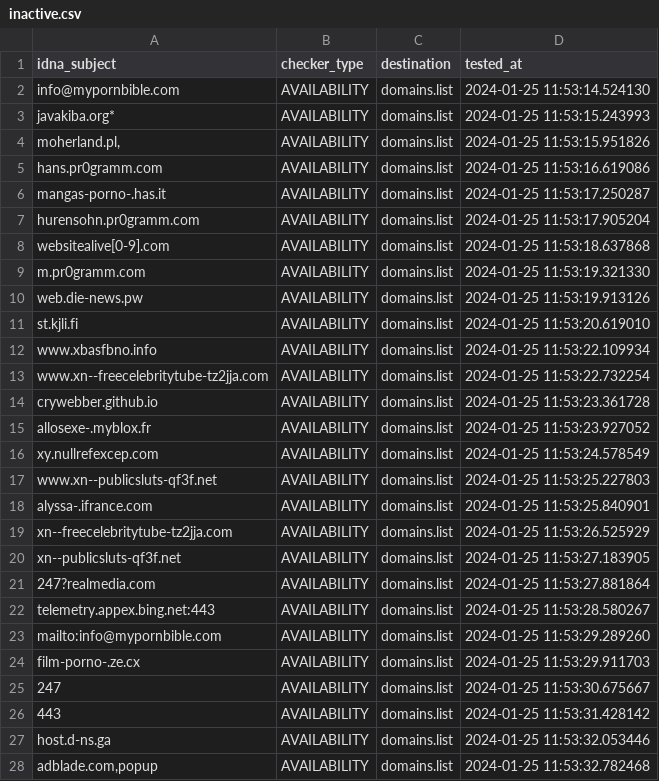
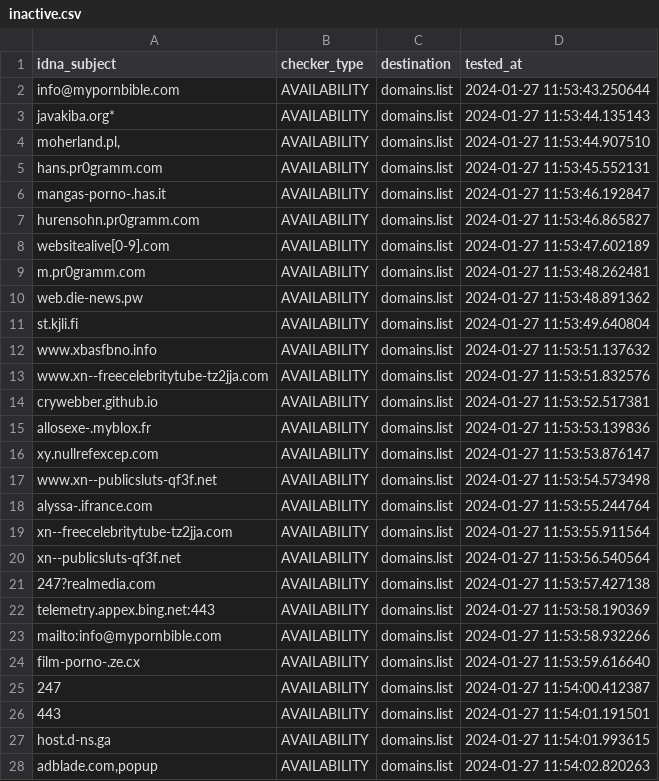
Before and after one commit to Ultimate-Hosts-Blacklist/repository-structure, a CSV file: .pyfunceble/inactive.csv, drawn as a sheet; only a part is shown; the diff covers the shown part only.

```diff
--- a/.pyfunceble/inactive.csv
+++ b/.pyfunceble/inactive.csv
@@ -1,28 +1,28 @@
 idna_subject,checker_type,destination,tested_at
-info@mypornbible.com,AVAILABILITY,domains.list,2024-01-25 11:53:14.524130
-javakiba.org*,AVAILABILITY,domains.list,2024-01-25 11:53:15.243993
-"moherland.pl,",AVAILABILITY,domains.list,2024-01-25 11:53:15.951826
-hans.pr0gramm.com,AVAILABILITY,domains.list,2024-01-25 11:53:16.619086
-mangas-porno-.has.it,AVAILABILITY,domains.list,2024-01-25 11:53:17.250287
-hurensohn.pr0gramm.com,AVAILABILITY,domains.list,2024-01-25 11:53:17.905204
-websitealive[0-9].com,AVAILABILITY,domains.list,2024-01-25 11:53:18.637868
-m.pr0gramm.com,AVAILABILITY,domains.list,2024-01-25 11:53:19.321330
-web.die-news.pw,AVAILABILITY,domains.list,2024-01-25 11:53:19.913126
-st.kjli.fi,AVAILABILITY,domains.list,2024-01-25 11:53:20.619010
-www.xbasfbno.info,AVAILABILITY,domains.list,2024-01-25 11:53:22.109934
-www.xn--freecelebritytube-tz2jja.com,AVAILABILITY,domains.list,2024-01-25 11:53:22.732254
-crywebber.github.io,AVAILABILITY,domains.list,2024-01-25 11:53:23.361728
-allosexe-.myblox.fr,AVAILABILITY,domains.list,2024-01-25 11:53:23.927052
-xy.nullrefexcep.com,AVAILABILITY,domains.list,2024-01-25 11:53:24.578549
-www.xn--publicsluts-qf3f.net,AVAILABILITY,domains.list,2024-01-25 11:53:25.227803
-alyssa-.ifrance.com,AVAILABILITY,domains.list,2024-01-25 11:53:25.840901
-xn--freecelebritytube-tz2jja.com,AVAILABILITY,domains.list,2024-01-25 11:53:26.525929
-xn--publicsluts-qf3f.net,AVAILABILITY,domains.list,2024-01-25 11:53:27.183905
-247?realmedia.com,AVAILABILITY,domains.list,2024-01-25 11:53:27.881864
-telemetry.appex.bing.net:443,AVAILABILITY,domains.list,2024-01-25 11:53:28.580267
-mailto:info@mypornbible.com,AVAILABILITY,domains.list,2024-01-25 11:53:29.289260
-film-porno-.ze.cx,AVAILABILITY,domains.list,2024-01-25 11:53:29.911703
-247,AVAILABILITY,domains.list,2024-01-25 11:53:30.675667
-443,AVAILABILITY,domains.list,2024-01-25 11:53:31.428142
-host.d-ns.ga,AVAILABILITY,domains.list,2024-01-25 11:53:32.053446
-"adblade.com,popup",AVAILABILITY,domains.list,2024-01-25 11:53:32.782468
+info@mypornbible.com,AVAILABILITY,domains.list,2024-01-27 11:53:43.250644
+javakiba.org*,AVAILABILITY,domains.list,2024-01-27 11:53:44.135143
+"moherland.pl,",AVAILABILITY,domains.list,2024-01-27 11:53:44.907510
+hans.pr0gramm.com,AVAILABILITY,domains.list,2024-01-27 11:53:45.552131
+mangas-porno-.has.it,AVAILABILITY,domains.list,2024-01-27 11:53:46.192847
+hurensohn.pr0gramm.com,AVAILABILITY,domains.list,2024-01-27 11:53:46.865827
+websitealive[0-9].com,AVAILABILITY,domains.list,2024-01-27 11:53:47.602189
+m.pr0gramm.com,AVAILABILITY,domains.list,2024-01-27 11:53:48.262481
+web.die-news.pw,AVAILABILITY,domains.list,2024-01-27 11:53:48.891362
+st.kjli.fi,AVAILABILITY,domains.list,2024-01-27 11:53:49.640804
+www.xbasfbno.info,AVAILABILITY,domains.list,2024-01-27 11:53:51.137632
+www.xn--freecelebritytube-tz2jja.com,AVAILABILITY,domains.list,2024-01-27 11:53:51.832576
+crywebber.github.io,AVAILABILITY,domains.list,2024-01-27 11:53:52.517381
+allosexe-.myblox.fr,AVAILABILITY,domains.list,2024-01-27 11:53:53.139836
+xy.nullrefexcep.com,AVAILABILITY,domains.list,2024-01-27 11:53:53.876147
+www.xn--publicsluts-qf3f.net,AVAILABILITY,domains.list,2024-01-27 11:53:54.573498
+alyssa-.ifrance.com,AVAILABILITY,domains.list,2024-01-27 11:53:55.244764
+xn--freecelebritytube-tz2jja.com,AVAILABILITY,domains.list,2024-01-27 11:53:55.911564
+xn--publicsluts-qf3f.net,AVAILABILITY,domains.list,2024-01-27 11:53:56.540564
+247?realmedia.com,AVAILABILITY,domains.list,2024-01-27 11:53:57.427138
+telemetry.appex.bing.net:443,AVAILABILITY,domains.list,2024-01-27 11:53:58.190369
+mailto:info@mypornbible.com,AVAILABILITY,domains.list,2024-01-27 11:53:58.932266
+film-porno-.ze.cx,AVAILABILITY,domains.list,2024-01-27 11:53:59.616640
+247,AVAILABILITY,domains.list,2024-01-27 11:54:00.412387
+443,AVAILABILITY,domains.list,2024-01-27 11:54:01.191501
+host.d-ns.ga,AVAILABILITY,domains.list,2024-01-27 11:54:01.993615
+"adblade.com,popup",AVAILABILITY,domains.list,2024-01-27 11:54:02.820263
```
Also changed, not shown: 1 edited cell elsewhere in this file, 13 other files.
